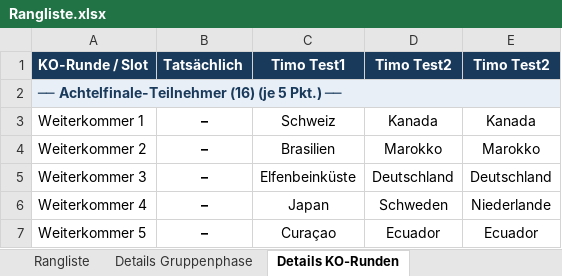
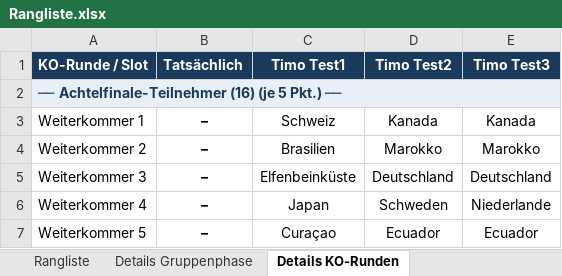
Before and after one commit to augo1337/wm2026-tippspiel, an Excel workbook: Rangliste.xlsx, sheet Details KO-Runden, drawn as a sheet; only a part is shown; values as stored, in another font and other column widths than the file's, no borders; the diff names each change by its address in the sheet, - before the commit and + after, or states it on an @@ line.

```diff
--- a/Rangliste.xlsx (sheet Details KO-Runden)
+++ b/Rangliste.xlsx (sheet Details KO-Runden)
-E1: Timo Test2
+E1: Timo Test3
```
Also changed, not shown: sheet Rangliste, sheet Details Gruppenphase, 2 other files.
